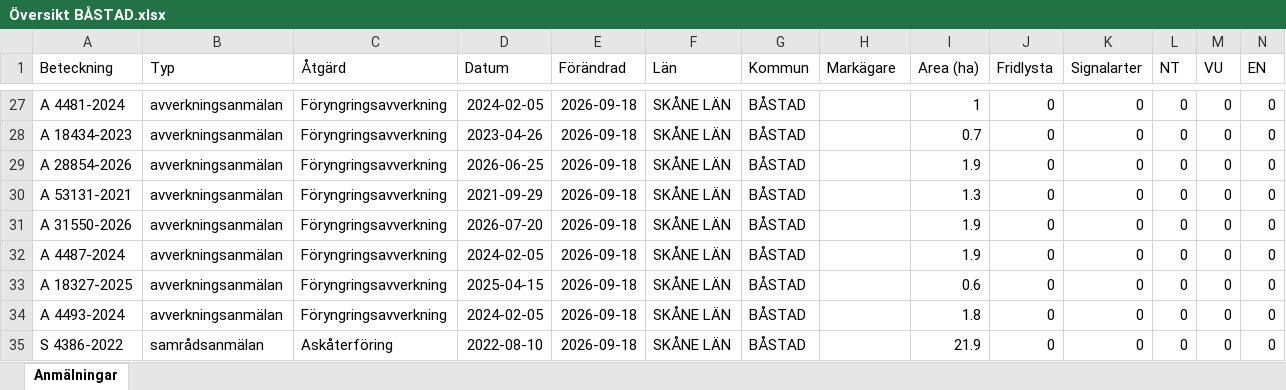
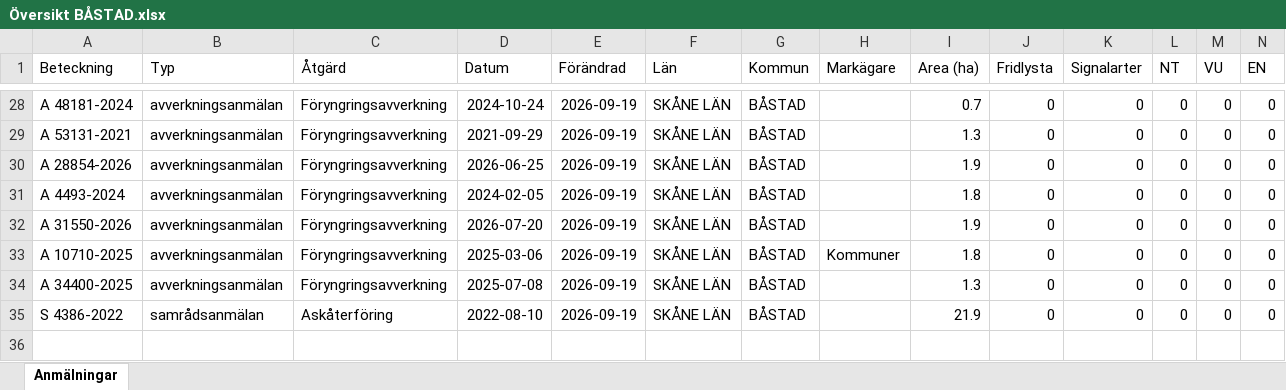
Before and after one commit to klasma/Logging_1278, an Excel workbook: Översikt BÅSTAD.xlsx, sheet Anmälningar, drawn as a sheet; only a part is shown, gaps mark what is left out; values as stored, in another font and other column widths than the file's, no borders; removed rows and columns are numbered as before the commit, all else as after; rows hold the shown columns only; the diff covers the shown part only; the diff names each change by its address in the sheet, - before the commit and + after, or states it on an @@ line.

```diff
--- a/Översikt BÅSTAD.xlsx (sheet Anmälningar)
+++ b/Översikt BÅSTAD.xlsx (sheet Anmälningar)
-A28 (Beteckning): A 4481-2024
+A28 (Beteckning): A 48181-2024
-D28 (Datum): 2024-02-05
+D28 (Datum): 2024-10-24
-E28:E32 (Förändrad): 2026-09-18
+E28:E32 (Förändrad): 2026-09-19
-I28 (Area (ha)): 1
+I28 (Area (ha)): 0.7
-A29 (Beteckning): A 18434-2023
+A29 (Beteckning): A 53131-2021
-D29 (Datum): 2023-04-26
+D29 (Datum): 2021-09-29
-I29 (Area (ha)): 0.7
+I29 (Area (ha)): 1.3
-A31 (Beteckning): A 53131-2021
+A31 (Beteckning): A 4493-2024
-D31 (Datum): 2021-09-29
+D31 (Datum): 2024-02-05
-I31 (Area (ha)): 1.3
+I31 (Area (ha)): 1.8
-row 32: A 4487-2024 | avverkningsanmälan | Föryngringsavverkning | 2024-02-05 | 2026-09-18 | SKÅNE LÄN | BÅSTAD |  | 1.9 | 0 | 0 | 0 | 0 | 0
-A33 (Beteckning): A 18327-2025
+A33 (Beteckning): A 10710-2025
-D33 (Datum): 2025-04-15
+D33 (Datum): 2025-03-06
-E33:E35 (Förändrad): 2026-09-18
+E33:E35 (Förändrad): 2026-09-19
-H33 (Markägare): (empty)
+H33 (Markägare): Kommuner
-I33 (Area (ha)): 0.6
+I33 (Area (ha)): 1.8
-A34 (Beteckning): A 4493-2024
+A34 (Beteckning): A 34400-2025
-D34 (Datum): 2024-02-05
+D34 (Datum): 2025-07-08
-I34 (Area (ha)): 1.8
+I34 (Area (ha)): 1.3
```
Also changed, not shown: 9 added rows, 8 removed rows and 19 edited cells elsewhere in this sheet, artfynd/A 11517-2024 artfynd.xlsx, artfynd/A 1782-2024 artfynd.xlsx, 57 other files.
